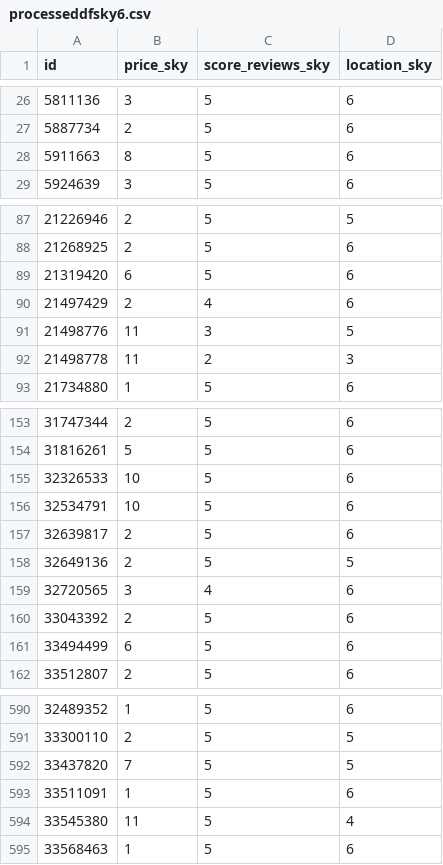
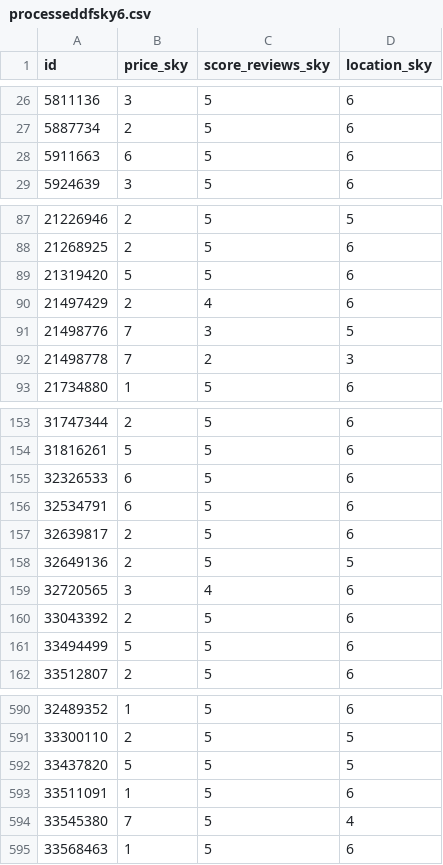
Before and after one commit to LydiaBal/Thesis, a CSV file: skyline/processeddfsky6.csv (was processeddfsky6.csv), drawn as a sheet; only a part is shown, gaps mark what is left out; the diff covers the shown part only.

Commit message:
final skyline| cosine algorithm| some rest

```diff
--- a/processeddfsky6.csv
+++ b/skyline/processeddfsky6.csv
@@ -27,3 +27,3 @@ id,price_sky,score_reviews_sky,location_sky
 5887734,2,5,6
-5911663,8,5,6
+5911663,6,5,6
 5924639,3,5,6
@@ -88,6 +88,6 @@ id,price_sky,score_reviews_sky,location_sky
 21268925,2,5,6
-21319420,6,5,6
+21319420,5,5,6
 21497429,2,4,6
-21498776,11,3,5
-21498778,11,2,3
+21498776,7,3,5
+21498778,7,2,3
 21734880,1,5,6
@@ -154,4 +154,4 @@ id,price_sky,score_reviews_sky,location_sky
 31816261,5,5,6
-32326533,10,5,6
-32534791,10,5,6
+32326533,6,5,6
+32534791,6,5,6
 32639817,2,5,6
@@ -160,3 +160,3 @@ id,price_sky,score_reviews_sky,location_sky
 33043392,2,5,6
-33494499,6,5,6
+33494499,5,5,6
 33512807,2,5,6
@@ -591,5 +591,5 @@ id,price_sky,score_reviews_sky,location_sky
 33300110,2,5,5
-33437820,7,5,5
+33437820,5,5,5
 33511091,1,5,6
-33545380,11,5,4
+33545380,7,5,4
 33568463,1,5,6
```
Also changed, not shown: 8 edited cells elsewhere in this file, skyline/processeddfsky2.csv, skyline/processeddfsky3.csv, 29 other files.
